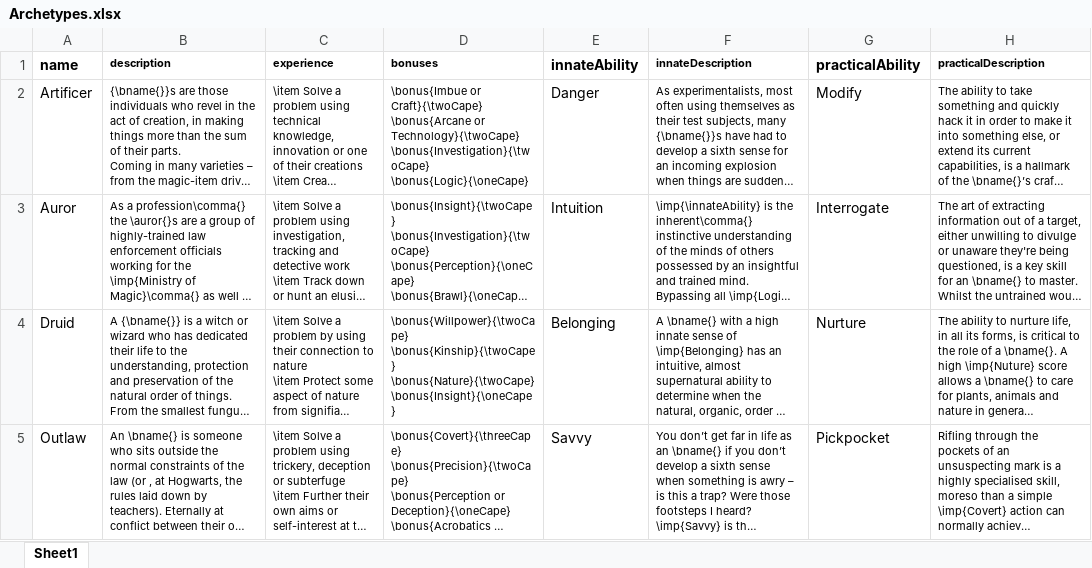
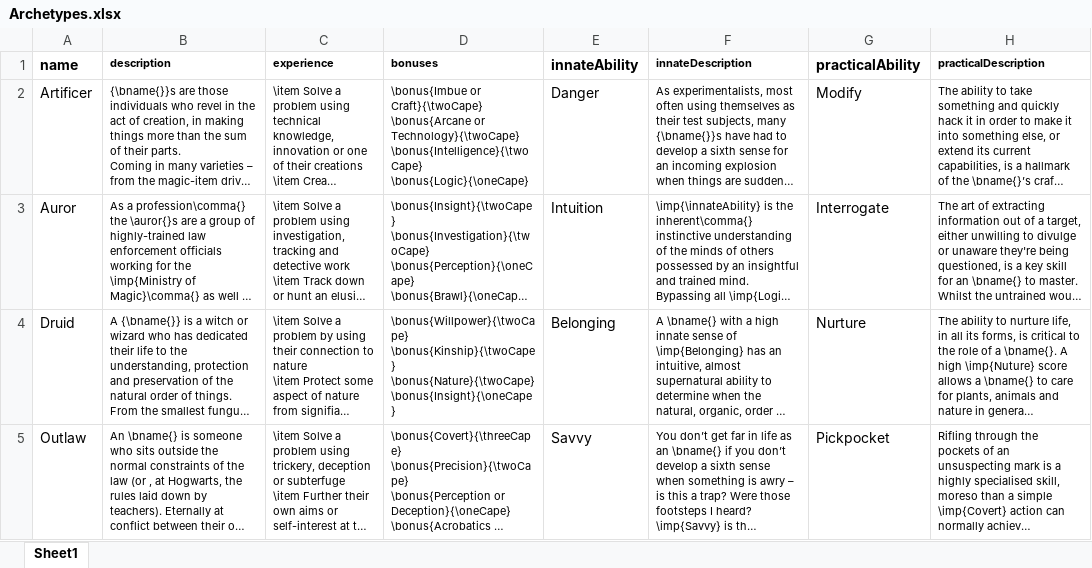
Before and after one commit to DrFraserGovil/HPRPG, an Excel workbook: CoreRulebook/Data/Disciplines/Archetypes.xlsx, sheet Sheet1, drawn as a sheet; only a part is shown; long unchanged cells end in …; values as stored, in another font and other column widths than the file's, no borders; charts and pictures not drawn; ↵ is a line break in a cell; the diff covers the shown part only; the diff names each change by its address in the sheet, - before the commit and + after, or states it on an @@ line.

```diff
--- a/CoreRulebook/Data/Disciplines/Archetypes.xlsx (sheet Sheet1)
+++ b/CoreRulebook/Data/Disciplines/Archetypes.xlsx (sheet Sheet1)
-D2 (bonuses): …or Technology}{\twoCape} ↵ \bonus{Investigation}{\twoCape} ↵ \bonus{Logic}{\oneCape}
+D2 (bonuses): …or Technology}{\twoCape} ↵ \bonus{Intelligence}{\twoCape} ↵ \bonus{Logic}{\oneCape}
```
Also changed, not shown: 1 added row and 1 edited cell elsewhere in this sheet, CoreRulebook/Data/Disciplines/Feats.xlsx, 5 other files.
